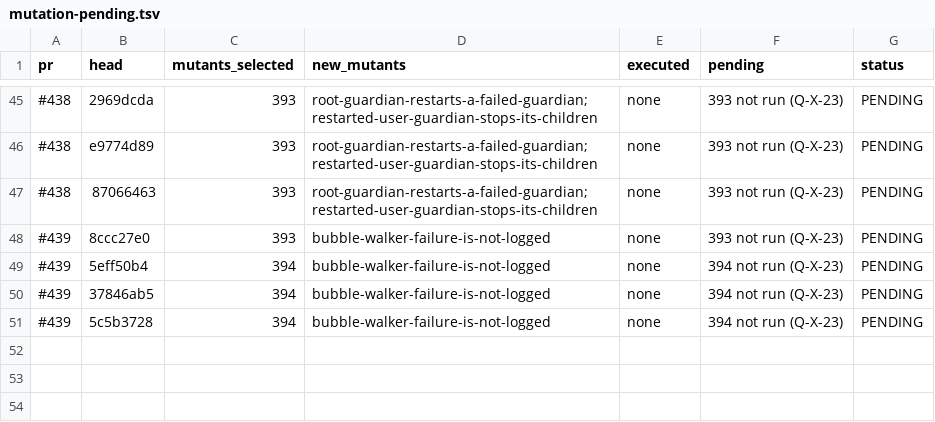
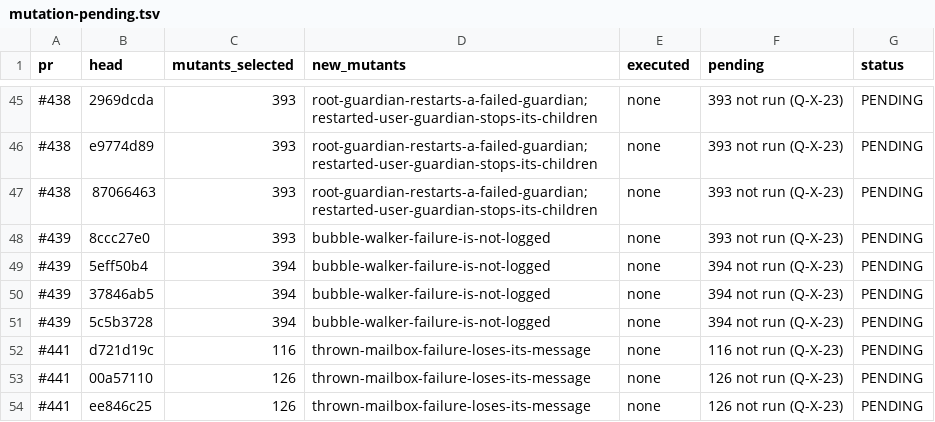
Before and after one commit to getsyntegrity/rakka, a TSV file: docs/evidence/mutation-pending.tsv, drawn as a sheet; only a part is shown, gaps mark what is left out; the diff names each change by its address in the sheet, - before the commit and + after, or states it on an @@ line.

```diff
--- a/docs/evidence/mutation-pending.tsv
+++ b/docs/evidence/mutation-pending.tsv
+row 52: #441 | d721d19c | 116 | thrown-mailbox-failure-loses-its-message | none | 116 not run (Q-X-23) | PENDING
+row 53: #441 | 00a57110 | 126 | thrown-mailbox-failure-loses-its-message | none | 126 not run (Q-X-23) | PENDING
+row 54: #441 | ee846c25 | 126 | thrown-mailbox-failure-loses-its-message | none | 126 not run (Q-X-23) | PENDING
```
Also changed, not shown: docs/contract-map.tsv, docs/decisions/register.tsv, 19 other files.
